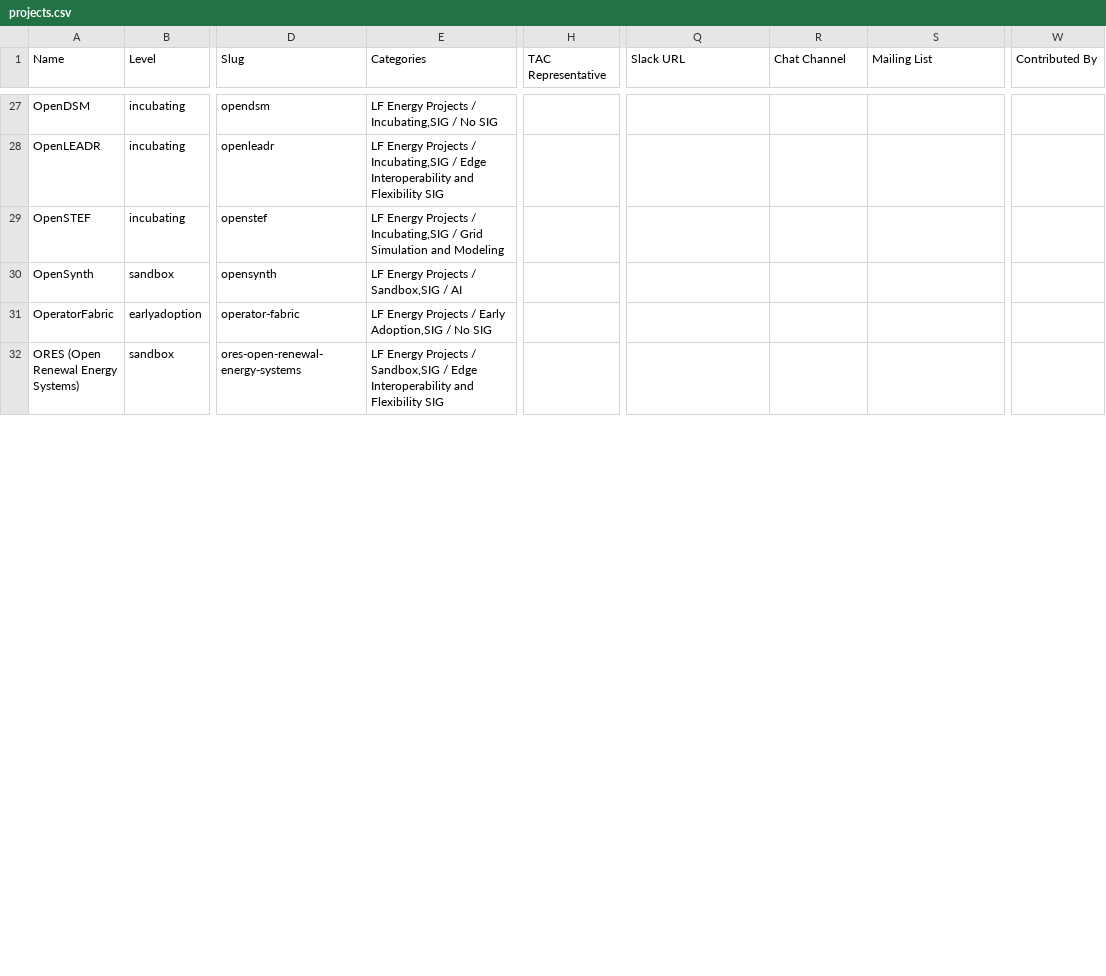
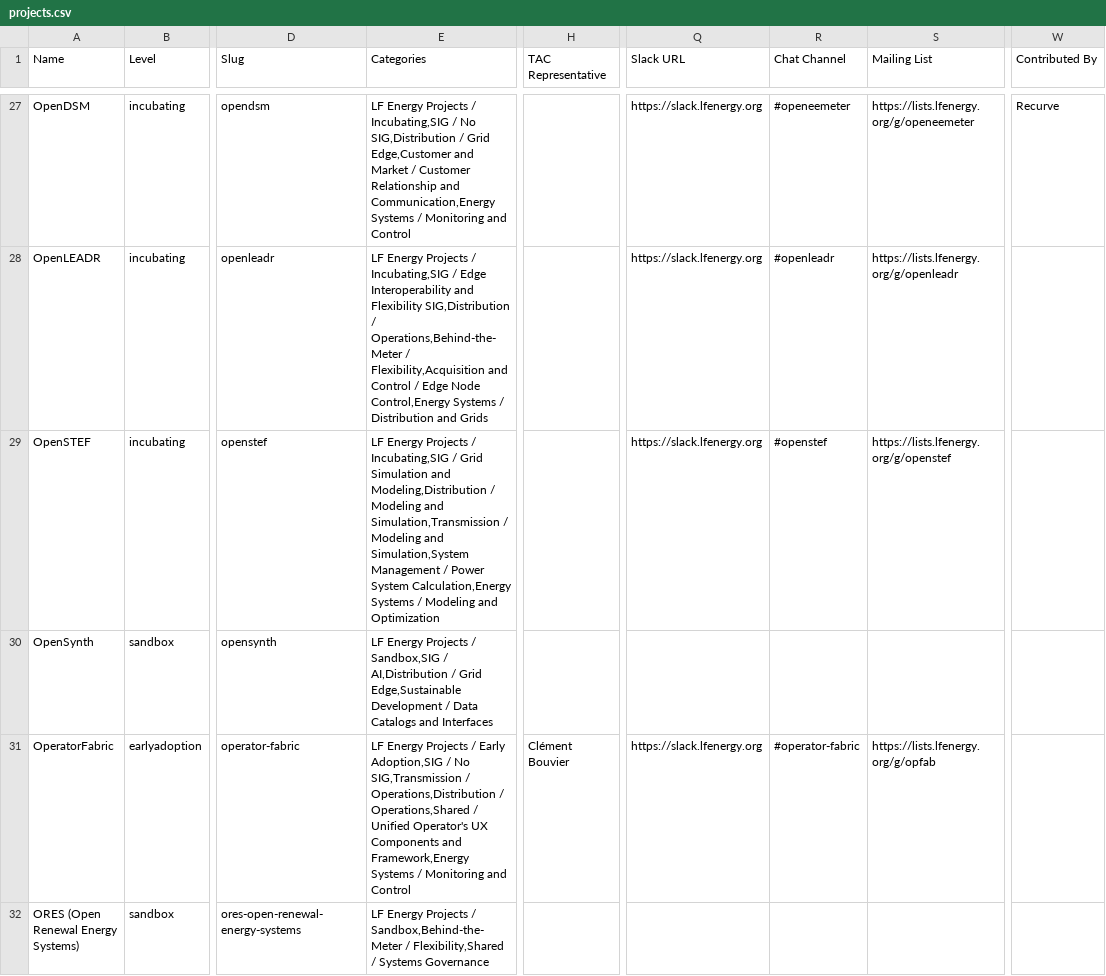
Before and after one commit to lf-energy/tac, a CSV file: _data/projects.csv, drawn as a sheet; only a part is shown, gaps mark what is left out; the diff covers the shown part only; the diff names each change by its address in the sheet, - before the commit and + after, or states it on an @@ line.

Commit message:
Update Data Sources from LFX 2026-02-12 (#752)
Automated changes by
[create-pull-request](https://github.com/peter-evans/create-pull-request)
GitHub action

Signed-off-by: github-actions[bot] <41898282+github-actions[bot]@users.noreply.github.com>

```diff
--- a/_data/projects.csv
+++ b/_data/projects.csv
-E27 (Categories): …/ No SIG
+E27 (Categories): …/ No SIG,Distribution / Grid Edge,Customer and Market / Customer Relationship and Communication,Energy Systems / Monitoring and Control
-Q27:Q29 (Slack URL): (empty)
+Q27:Q29 (Slack URL): https://slack.lfenergy.org
-R27 (Chat Channel): (empty)
+R27 (Chat Channel): #openeemeter
-S27 (Mailing List): (empty)
+S27 (Mailing List): https://lists.lfenergy.org/g/openeemeter
-W27 (Contributed By): (empty)
+W27 (Contributed By): Recurve
-E28 (Categories): …and Flexibility SIG
+E28 (Categories): …and Flexibility SIG,Distribution / Operations,Behind-the-Meter / Flexibility,Acquisition and Control / Edge Node Control,Energy Systems / Distribution and Grids
-R28 (Chat Channel): (empty)
+R28 (Chat Channel): #openleadr
-S28 (Mailing List): (empty)
+S28 (Mailing List): https://lists.lfenergy.org/g/openleadr
-E29 (Categories): …Simulation and Modeling
+E29 (Categories): …Simulation and Modeling,Distribution / Modeling and Simulation,Transmission / Modeling and Simulation,System Management / Power System Calculation,Energy Systems / Modeling and Optimization
-R29 (Chat Channel): (empty)
+R29 (Chat Channel): #openstef
-S29 (Mailing List): (empty)
+S29 (Mailing List): https://lists.lfenergy.org/g/openstef
-E30 (Categories): …Sandbox,SIG / AI
+E30 (Categories): …Sandbox,SIG / AI,Distribution / Grid Edge,Sustainable Development / Data Catalogs and Interfaces
-E31 (Categories): …/ No SIG
+E31 (Categories): …/ No SIG,Transmission / Operations,Distribution / Operations,Shared / Unified Operator's UX Components and Framework,Energy Systems / Monitoring and Control
-H31 (TAC Representative): (empty)
+H31 (TAC Representative): Clément Bouvier
-Q31 (Slack URL): (empty)
+Q31 (Slack URL): https://slack.lfenergy.org
-R31 (Chat Channel): (empty)
+R31 (Chat Channel): #operator-fabric
-S31 (Mailing List): (empty)
+S31 (Mailing List): https://lists.lfenergy.org/g/opfab
-E32 (Categories): …Projects / Sandbox,SIG / Edge Interoperability and Flexibility SIG
+E32 (Categories): …Projects / Sandbox,Behind-the-Meter / Flexibility,Shared / Systems Governance
```
Also changed, not shown: 95 edited cells elsewhere in this file.
